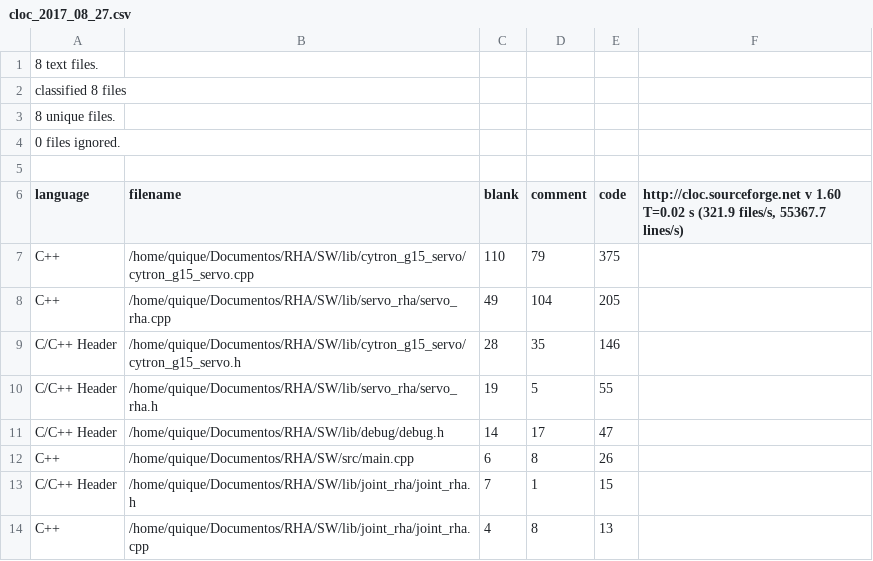
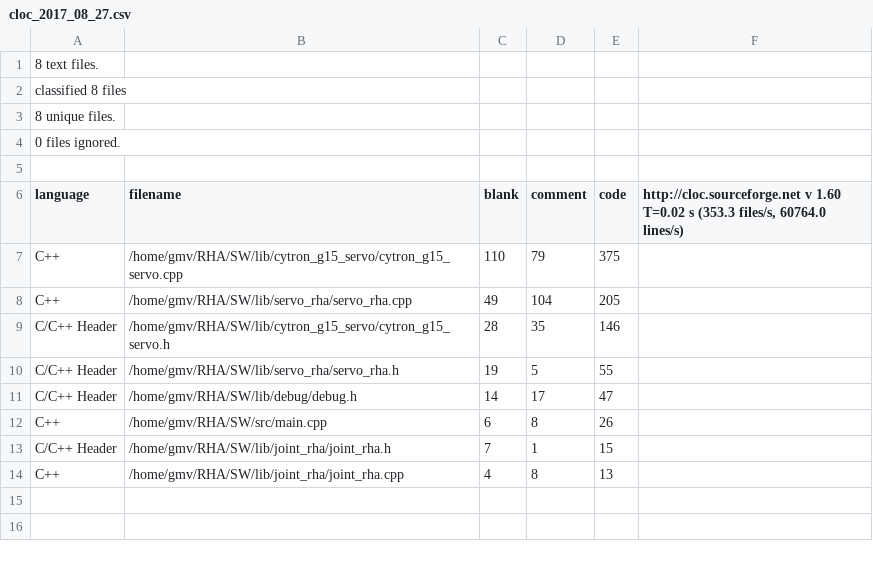
Before and after one commit to enheragu/RHA, a CSV file: SW/code_analysis/csv/cloc_2017_08_27.csv, drawn as a sheet.

Commit message:
Update code analysis error_4

```diff
--- a/SW/code_analysis/csv/cloc_2017_08_27.csv
+++ b/SW/code_analysis/csv/cloc_2017_08_27.csv
@@ -5,10 +5,10 @@ classified 8 files
 
-language,filename,blank,comment,code,"http://cloc.sourceforge.net v 1.60  T=0.02 s (321.9 files/s, 55367.7 lines/s)"
-C++,/home/quique/Documentos/RHA/SW/lib/cytron_g15_servo/cytron_g15_servo.cpp,110,79,375
-C++,/home/quique/Documentos/RHA/SW/lib/servo_rha/servo_rha.cpp,49,104,205
-C/C++ Header,/home/quique/Documentos/RHA/SW/lib/cytron_g15_servo/cytron_g15_servo.h,28,35,146
-C/C++ Header,/home/quique/Documentos/RHA/SW/lib/servo_rha/servo_rha.h,19,5,55
-C/C++ Header,/home/quique/Documentos/RHA/SW/lib/debug/debug.h,14,17,47
-C++,/home/quique/Documentos/RHA/SW/src/main.cpp,6,8,26
-C/C++ Header,/home/quique/Documentos/RHA/SW/lib/joint_rha/joint_rha.h,7,1,15
-C++,/home/quique/Documentos/RHA/SW/lib/joint_rha/joint_rha.cpp,4,8,13
+language,filename,blank,comment,code,"http://cloc.sourceforge.net v 1.60  T=0.02 s (353.3 files/s, 60764.0 lines/s)"
+C++,/home/gmv/RHA/SW/lib/cytron_g15_servo/cytron_g15_servo.cpp,110,79,375
+C++,/home/gmv/RHA/SW/lib/servo_rha/servo_rha.cpp,49,104,205
+C/C++ Header,/home/gmv/RHA/SW/lib/cytron_g15_servo/cytron_g15_servo.h,28,35,146
+C/C++ Header,/home/gmv/RHA/SW/lib/servo_rha/servo_rha.h,19,5,55
+C/C++ Header,/home/gmv/RHA/SW/lib/debug/debug.h,14,17,47
+C++,/home/gmv/RHA/SW/src/main.cpp,6,8,26
+C/C++ Header,/home/gmv/RHA/SW/lib/joint_rha/joint_rha.h,7,1,15
+C++,/home/gmv/RHA/SW/lib/joint_rha/joint_rha.cpp,4,8,13
```
Also changed, not shown: SW/code_analysis/csv/cloc_test_2017_08_27.csv, 38 other files.
